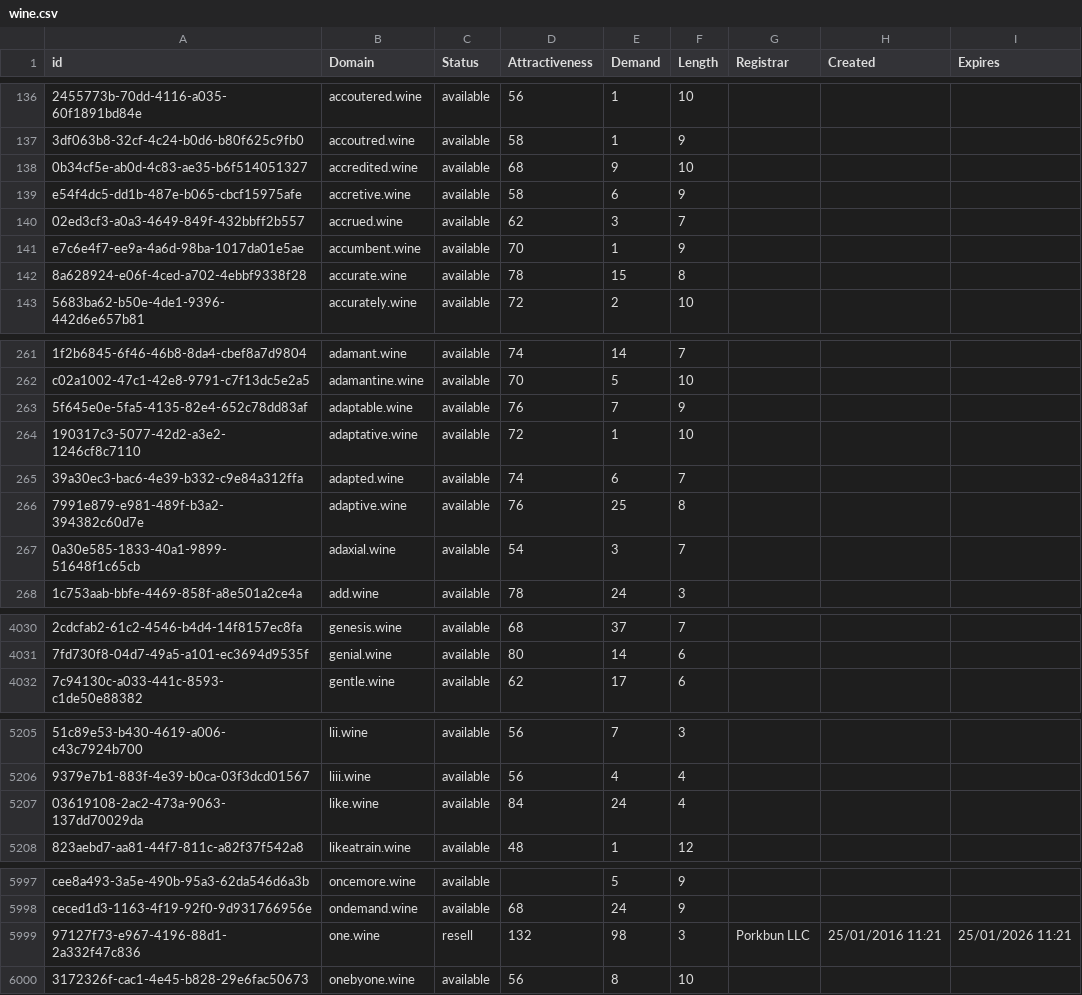
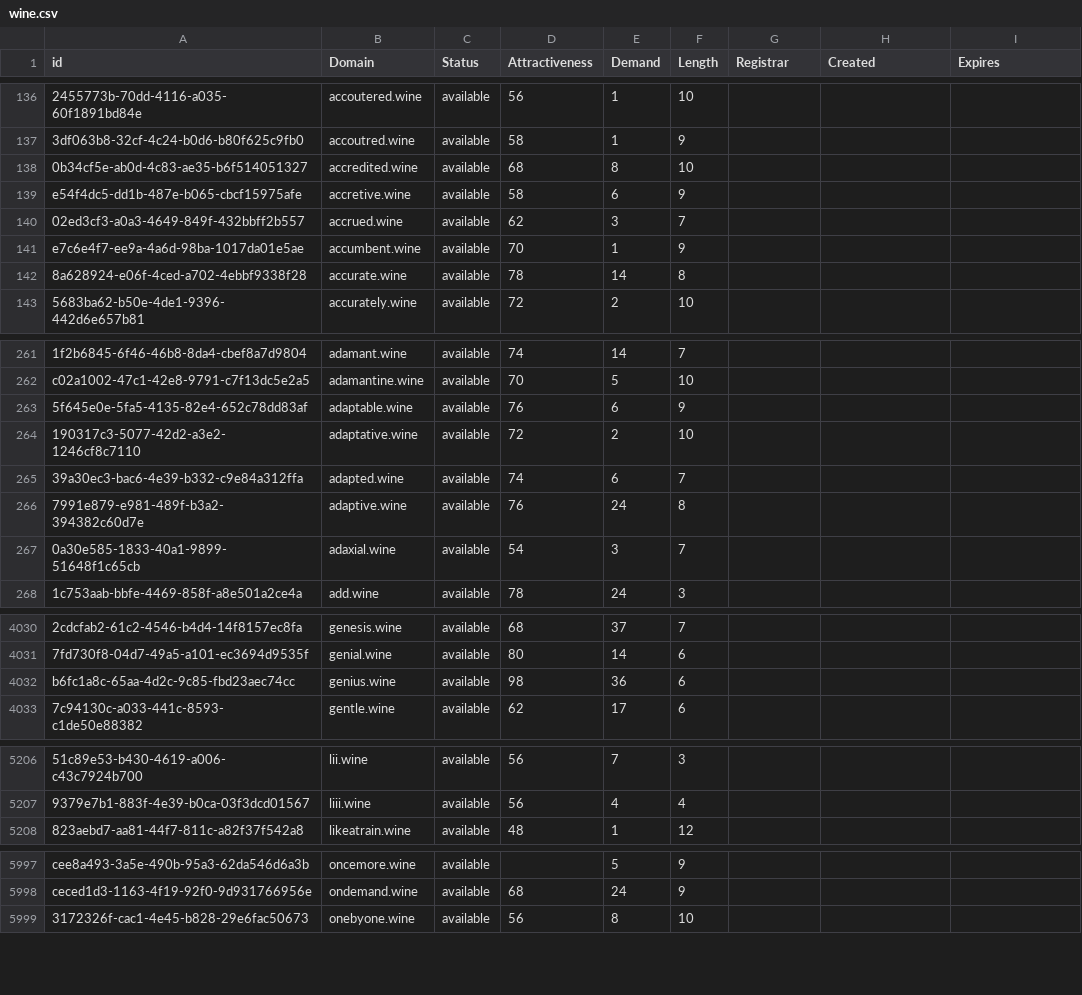
Before and after one commit to UniqueDomains/wine-oneword-domains, a CSV file: wine.csv, drawn as a sheet; only a part is shown, gaps mark what is left out; removed rows and columns are numbered as before the commit, all else as after; the diff covers the shown part only; the diff names each change by its address in the sheet, - before the commit and + after, or states it on an @@ line.

Commit message:
Domains update

```diff
--- a/wine.csv
+++ b/wine.csv
-E138 (Demand): 9
+E138 (Demand): 8
-E142 (Demand): 15
+E142 (Demand): 14
-E263 (Demand): 7
+E263 (Demand): 6
-E264 (Demand): 1
+E264 (Demand): 2
-E266 (Demand): 25
+E266 (Demand): 24
+row 4032: b6fc1a8c-65aa-4d2c-9c85-fbd23aec74cc | genius.wine | available | 98 | 36 | 6
-row 5207: 03619108-2ac2-473a-9063-137dd70029da | like.wine | available | 84 | 24 | 4
-row 5999: 97127f73-e967-4196-88d1-2a332f47c836 | one.wine | resell | 132 | 98 | 3 | Porkbun LLC | 25/01/2016 11:21 | 25/01/2026 11:21
```
Also changed, not shown: 60 edited cells elsewhere in this file, 2 other files.
